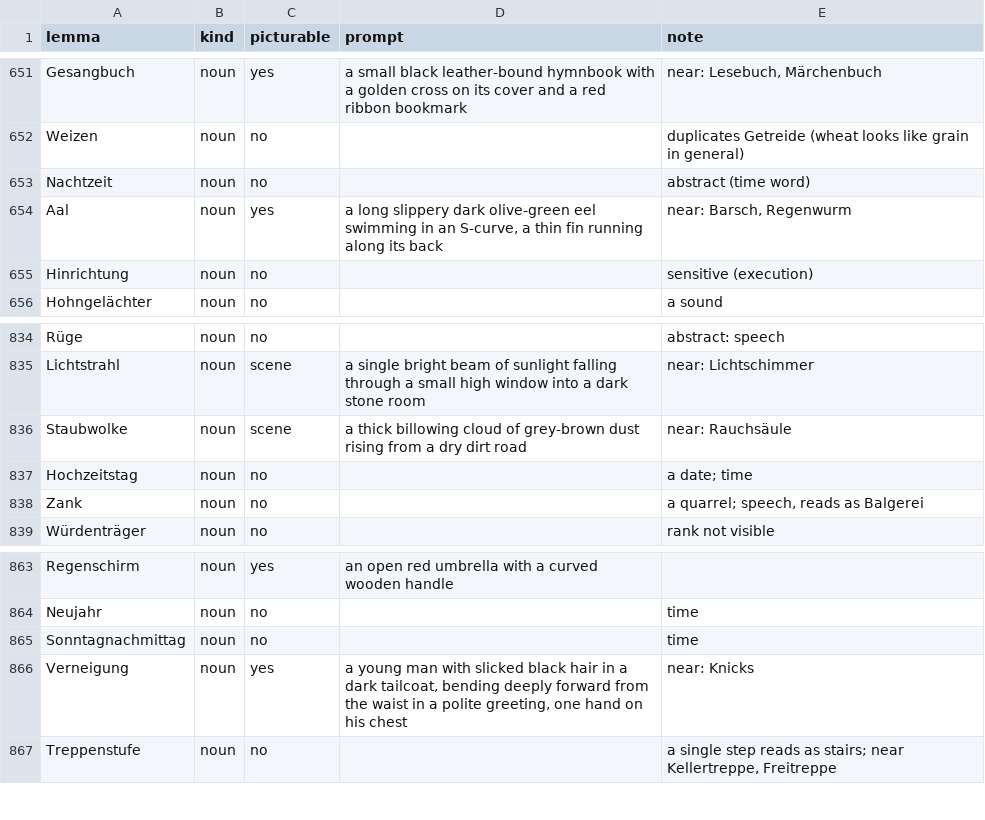
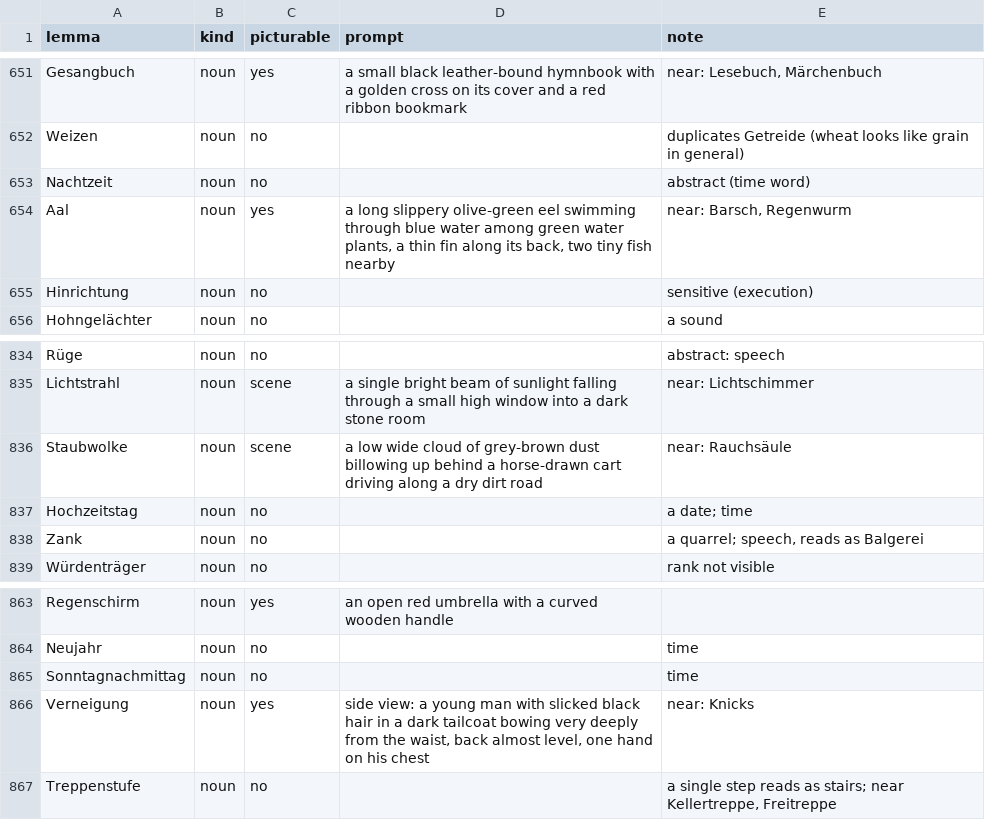
Before and after one commit to ehb54/android-apps, a TSV file: tools/pictures/children/plan.tsv, drawn as a sheet; only a part is shown, gaps mark what is left out; the diff covers the shown part only.

```diff
--- a/tools/pictures/children/plan.tsv
+++ b/tools/pictures/children/plan.tsv
@@ -653,3 +653,3 @@ Weizen	noun	no		duplicates Getreide (wheat looks like grain in general)
 Nachtzeit	noun	no		abstract (time word)
-Aal	noun	yes	a long slippery dark olive-green eel swimming in an S-curve, a thin fin running along its back	near: Barsch, Regenwurm
+Aal	noun	yes	a long slippery olive-green eel swimming through blue water among green water plants, a thin fin along its back, two tiny fish nearby	near: Barsch, Regenwurm
 Hinrichtung	noun	no		sensitive (execution)
@@ -835,3 +835,3 @@ Rüge	noun	no		abstract: speech
 Lichtstrahl	noun	scene	a single bright beam of sunlight falling through a small high window into a dark stone room	near: Lichtschimmer
-Staubwolke	noun	scene	a thick billowing cloud of grey-brown dust rising from a dry dirt road	near: Rauchsäule
+Staubwolke	noun	scene	a low wide cloud of grey-brown dust billowing up behind a horse-drawn cart driving along a dry dirt road	near: Rauchsäule
 Hochzeitstag	noun	no		a date; time
@@ -865,3 +865,3 @@ Neujahr	noun	no		time
 Sonntagnachmittag	noun	no		time
-Verneigung	noun	yes	a young man with slicked black hair in a dark tailcoat, bending deeply forward from the waist in a polite greeting, one hand on his chest	near: Knicks
+Verneigung	noun	yes	side view: a young man with slicked black hair in a dark tailcoat bowing very deeply from the waist, back almost level, one hand on his chest	near: Knicks
 Treppenstufe	noun	no		a single step reads as stairs; near Kellertreppe, Freitreppe
```
Also changed, not shown: 8 edited cells elsewhere in this file, 1 other file.
